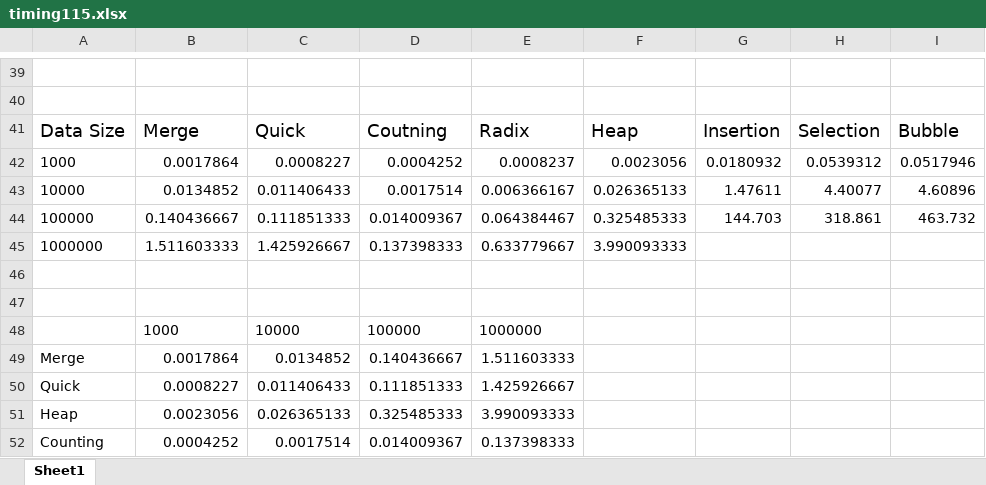
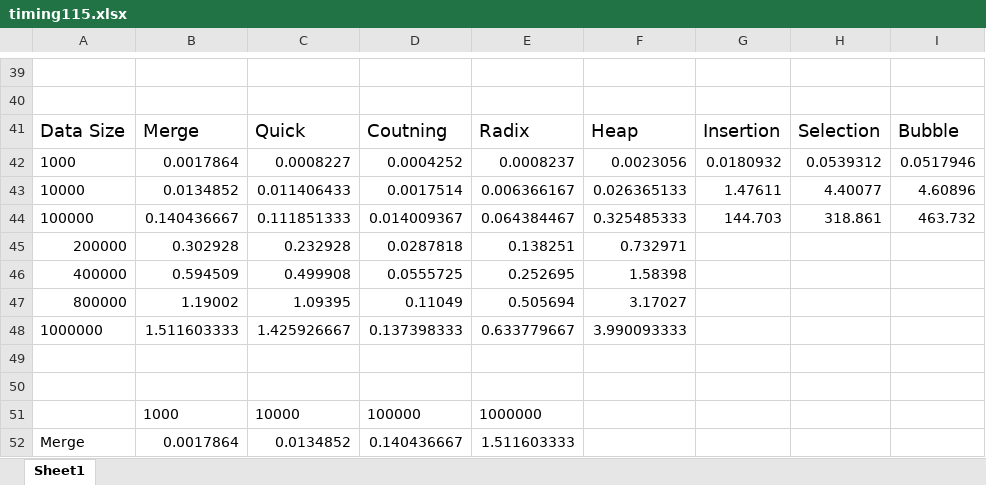
Before and after one commit to clearlakeport/TeamProject115, an Excel workbook: TeamProject115/timing115.xlsx, sheet Sheet1, drawn as a sheet; only a part is shown, gaps mark what is left out; the shorter side is filled out with more unchanged rows; values as stored, in another font and other column widths than the file's, no borders; charts and pictures not drawn; the diff names each change by its address in the sheet, - before the commit and + after, or states it on an @@ line.

Commit message:
Update timing115.xlsx

```diff
--- a/TeamProject115/timing115.xlsx (sheet Sheet1)
+++ b/TeamProject115/timing115.xlsx (sheet Sheet1)
+row 45: 200000 | 0.302928 | 0.232928 | 0.0287818 | 0.138251 | 0.732971
+row 46: 400000 | 0.594509 | 0.499908 | 0.0555725 | 0.252695 | 1.58398
+row 47: 800000 | 1.19002 | 1.09395 | 0.11049 | 0.505694 | 3.17027
```
Also changed, not shown: charts or pictures.
